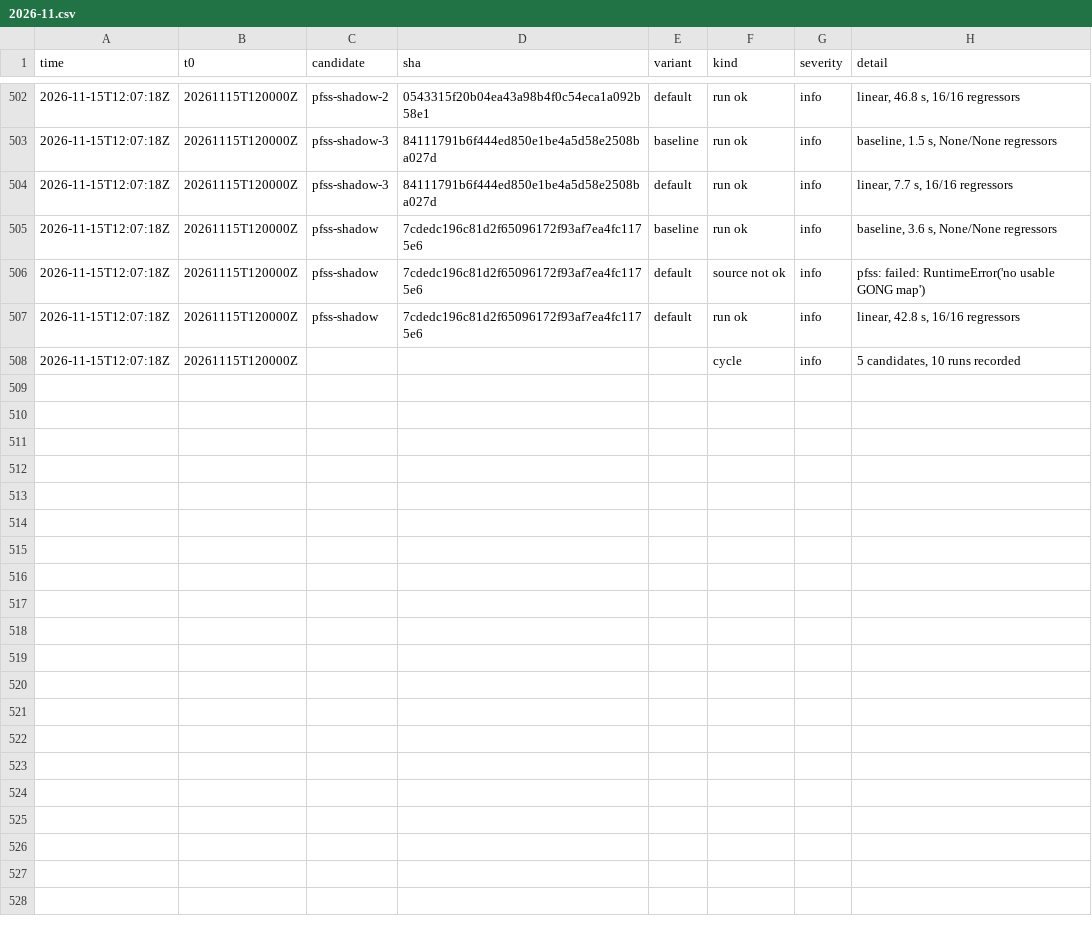
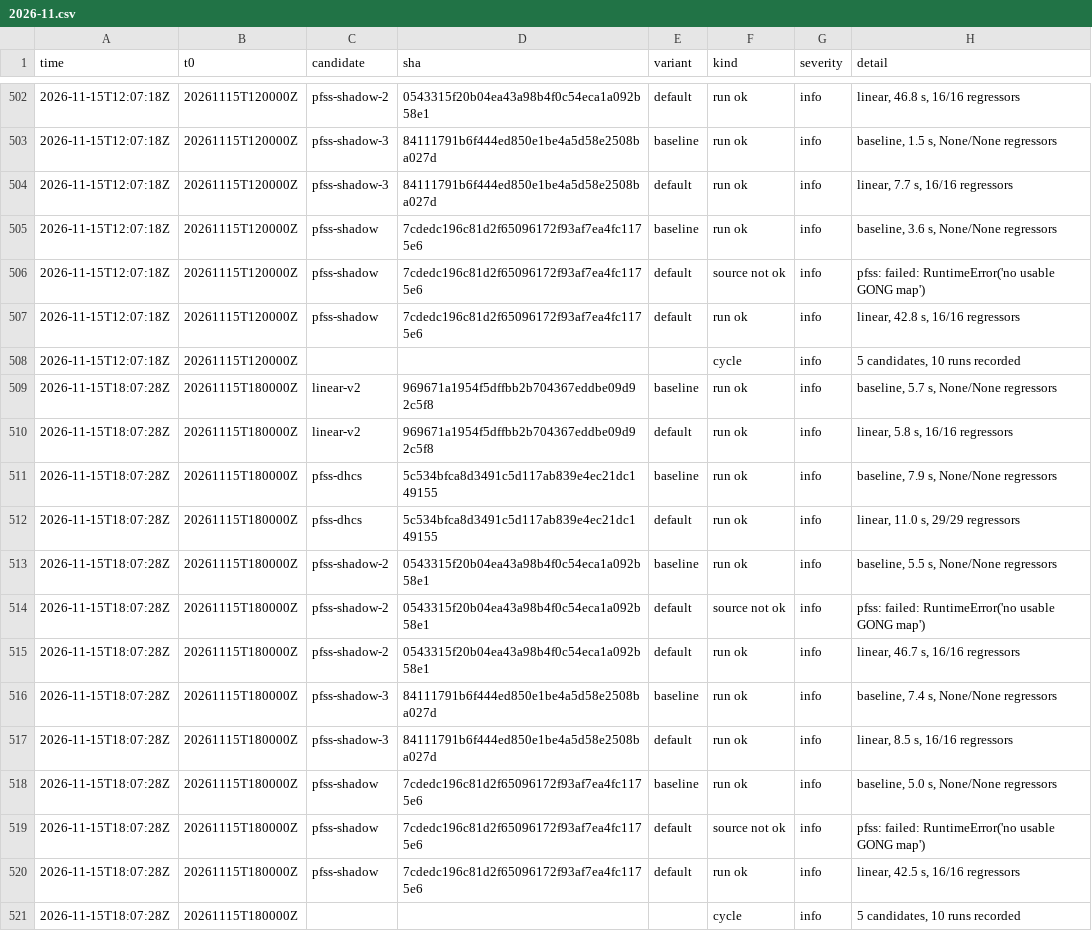
Before and after one commit to chingozhatinashe/benchlab-competition, a CSV file: events/2026-11.csv, drawn as a sheet; only a part is shown, gaps mark what is left out; the diff names each change by its address in the sheet, - before the commit and + after, or states it on an @@ line.

```diff
--- a/events/2026-11.csv
+++ b/events/2026-11.csv
+row 509: 2026-11-15T18:07:28Z | 20261115T180000Z | linear-v2 | 969671a1954f5dffbb2b704367eddbe09d92c5f8 | baseline | run ok | info | baseline, 5.7 s, None/None regressors
+row 510: 2026-11-15T18:07:28Z | 20261115T180000Z | linear-v2 | 969671a1954f5dffbb2b704367eddbe09d92c5f8 | default | run ok | info | linear, 5.8 s, 16/16 regressors
+row 511: 2026-11-15T18:07:28Z | 20261115T180000Z | pfss-dhcs | 5c534bfca8d3491c5d117ab839e4ec21dc149155 | baseline | run ok | info | baseline, 7.9 s, None/None regressors
+row 512: 2026-11-15T18:07:28Z | 20261115T180000Z | pfss-dhcs | 5c534bfca8d3491c5d117ab839e4ec21dc149155 | default | run ok | info | linear, 11.0 s, 29/29 regressors
+row 513: 2026-11-15T18:07:28Z | 20261115T180000Z | pfss-shadow-2 | 0543315f20b04ea43a98b4f0c54eca1a092b58e1 | baseline | run ok | info | baseline, 5.5 s, None/None regressors
+row 514: 2026-11-15T18:07:28Z | 20261115T180000Z | pfss-shadow-2 | 0543315f20b04ea43a98b4f0c54eca1a092b58e1 | default | source not ok | info | pfss: failed: RuntimeError('no usable GONG map')
+row 515: 2026-11-15T18:07:28Z | 20261115T180000Z | pfss-shadow-2 | 0543315f20b04ea43a98b4f0c54eca1a092b58e1 | default | run ok | info | linear, 46.7 s, 16/16 regressors
+row 516: 2026-11-15T18:07:28Z | 20261115T180000Z | pfss-shadow-3 | 84111791b6f444ed850e1be4a5d58e2508ba027d | baseline | run ok | info | baseline, 7.4 s, None/None regressors
+row 517: 2026-11-15T18:07:28Z | 20261115T180000Z | pfss-shadow-3 | 84111791b6f444ed850e1be4a5d58e2508ba027d | default | run ok | info | linear, 8.5 s, 16/16 regressors
+row 518: 2026-11-15T18:07:28Z | 20261115T180000Z | pfss-shadow | 7cdedc196c81d2f65096172f93af7ea4fc1175e6 | baseline | run ok | info | baseline, 5.0 s, None/None regressors
+row 519: 2026-11-15T18:07:28Z | 20261115T180000Z | pfss-shadow | 7cdedc196c81d2f65096172f93af7ea4fc1175e6 | default | source not ok | info | pfss: failed: RuntimeError('no usable GONG map')
+row 520: 2026-11-15T18:07:28Z | 20261115T180000Z | pfss-shadow | 7cdedc196c81d2f65096172f93af7ea4fc1175e6 | default | run ok | info | linear, 42.5 s, 16/16 regressors
+row 521: 2026-11-15T18:07:28Z | 20261115T180000Z |  |  |  | cycle | info | 5 candidates, 10 runs recorded
```
Also changed, not shown: 10 other files.
